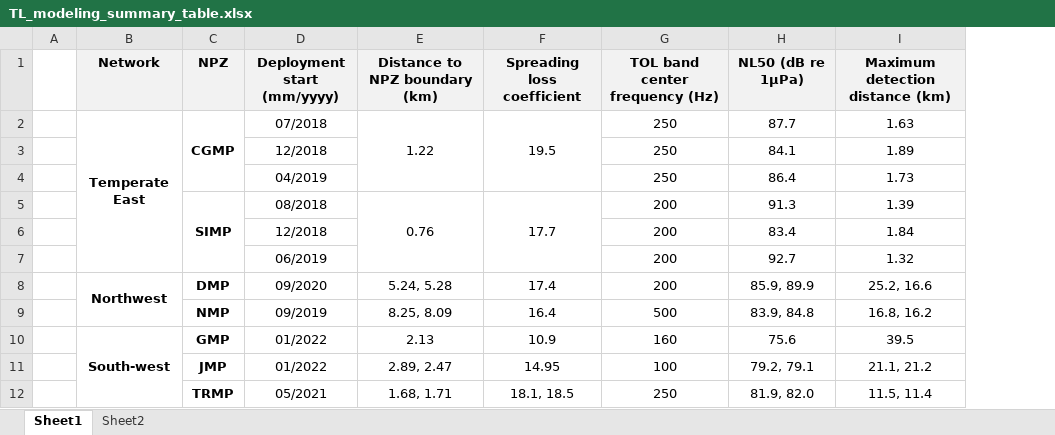
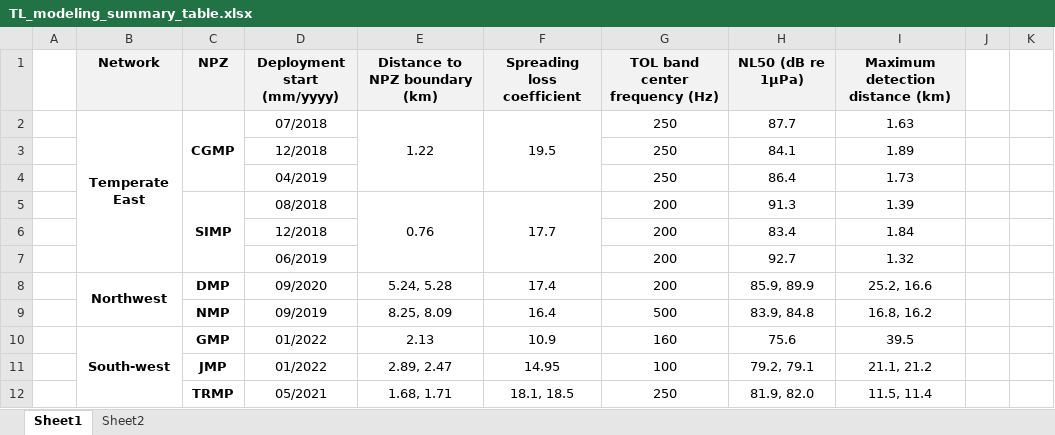
Before and after one commit to RGordon13/AMP_ves_summary, an Excel workbook: docs/TL_modeling_summary_table.xlsx, sheet Sheet1, drawn as a sheet; only a part is shown; values as stored, in another font and other column widths than the file's, no borders; conditional formats not drawn; the diff names each change by its address in the sheet, - before the commit and + after, or states it on an @@ line.

Commit message:
Update TL_modeling_summary_table.xlsx

```diff
--- a/docs/TL_modeling_summary_table.xlsx (sheet Sheet1)
+++ b/docs/TL_modeling_summary_table.xlsx (sheet Sheet1)
+column J, empty
+column K, empty
```
